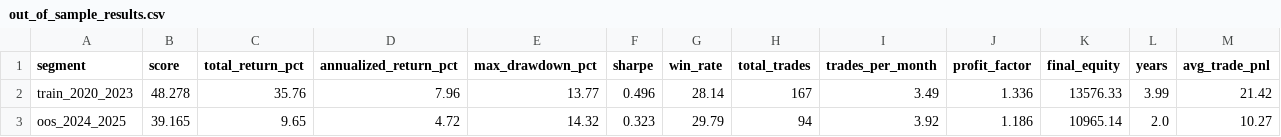
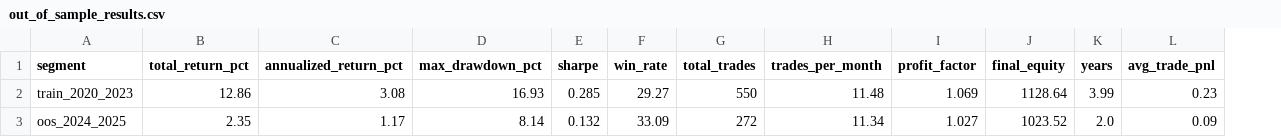
Before and after one commit to cyrusw17/unforwardtested, a CSV file: historical_strategy_2020_2025/validation/out_of_sample_results.csv, drawn as a sheet; removed rows and columns are numbered as before the commit, all else as after; the diff names each change by its address in the sheet, - before the commit and + after, or states it on an @@ line.

```diff
--- a/historical_strategy_2020_2025/validation/out_of_sample_results.csv
+++ b/historical_strategy_2020_2025/validation/out_of_sample_results.csv
-column B (score), rows 2-3: 48.278 | 39.165
-B2 (total_return_pct): 35.76
+B2 (total_return_pct): 12.86
-C2 (annualized_return_pct): 7.96
+C2 (annualized_return_pct): 3.08
-D2 (max_drawdown_pct): 13.77
+D2 (max_drawdown_pct): 16.93
-E2 (sharpe): 0.496
+E2 (sharpe): 0.285
-F2 (win_rate): 28.14
+F2 (win_rate): 29.27
-G2 (total_trades): 167
+G2 (total_trades): 550
-H2 (trades_per_month): 3.49
+H2 (trades_per_month): 11.48
-I2 (profit_factor): 1.336
+I2 (profit_factor): 1.069
-J2 (final_equity): 13576.33
+J2 (final_equity): 1128.64
-L2 (avg_trade_pnl): 21.42
+L2 (avg_trade_pnl): 0.23
-B3 (total_return_pct): 9.65
+B3 (total_return_pct): 2.35
-C3 (annualized_return_pct): 4.72
+C3 (annualized_return_pct): 1.17
-D3 (max_drawdown_pct): 14.32
+D3 (max_drawdown_pct): 8.14
-E3 (sharpe): 0.323
+E3 (sharpe): 0.132
-F3 (win_rate): 29.79
+F3 (win_rate): 33.09
-G3 (total_trades): 94
+G3 (total_trades): 272
-H3 (trades_per_month): 3.92
+H3 (trades_per_month): 11.34
-I3 (profit_factor): 1.186
+I3 (profit_factor): 1.027
-J3 (final_equity): 10965.14
+J3 (final_equity): 1023.52
-L3 (avg_trade_pnl): 10.27
+L3 (avg_trade_pnl): 0.09
```
Also changed, not shown: historical_strategy_2020_2025/validation/yearly_breakdown.csv, 42 other files.
